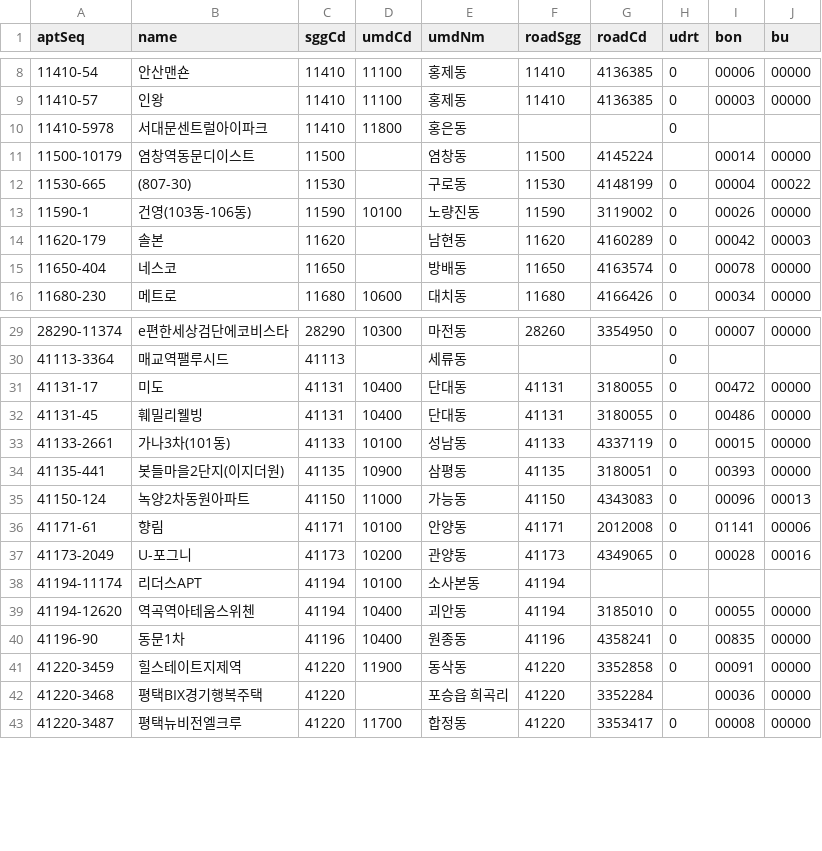
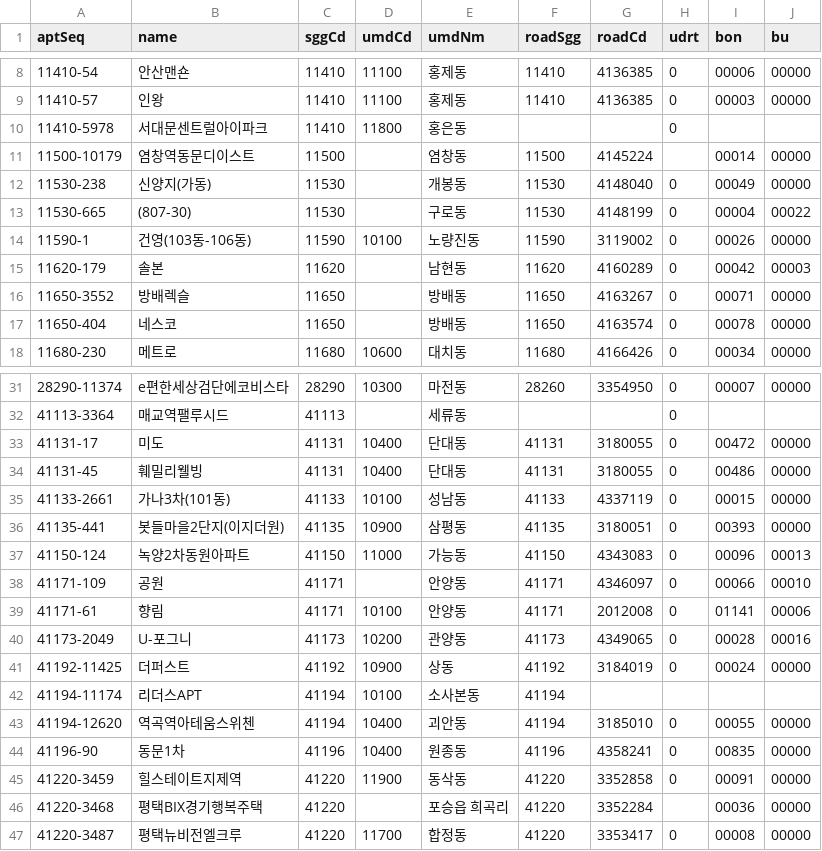
Before and after one commit to k1956766/k1956766.github.io, a CSV file: tools/commute-prices/pending_coords.csv, drawn as a sheet; only a part is shown, gaps mark what is left out.

```diff
--- a/tools/commute-prices/pending_coords.csv
+++ b/tools/commute-prices/pending_coords.csv
@@ -11,2 +11,3 @@ aptSeq,name,sggCd,umdCd,umdNm,roadSgg,roadCd,udrt,bon,bu
 11500-10179,염창역동문디이스트,11500,,염창동,11500,4145224,,00014,00000
+11530-238,신양지(가동),11530,,개봉동,11530,4148040,0,00049,00000
 11530-665,(807-30),11530,,구로동,11530,4148199,0,00004,00022
@@ -14,2 +15,3 @@ aptSeq,name,sggCd,umdCd,umdNm,roadSgg,roadCd,udrt,bon,bu
 11620-179,솔본,11620,,남현동,11620,4160289,0,00042,00003
+11650-3552,방배렉슬,11650,,방배동,11650,4163267,0,00071,00000
 11650-404,네스코,11650,,방배동,11650,4163574,0,00078,00000
@@ -35,4 +37,6 @@ aptSeq,name,sggCd,umdCd,umdNm,roadSgg,roadCd,udrt,bon,bu
 41150-124,녹양2차동원아파트,41150,11000,가능동,41150,4343083,0,00096,00013
+41171-109,공원,41171,,안양동,41171,4346097,0,00066,00010
 41171-61,향림,41171,10100,안양동,41171,2012008,0,01141,00006
 41173-2049,U-포그니,41173,10200,관양동,41173,4349065,0,00028,00016
+41192-11425,더퍼스트,41192,10900,상동,41192,3184019,0,00024,00000
 41194-11174,리더스APT,41194,10100,소사본동,41194,,,,
```
Also changed, not shown: 8 other files.
